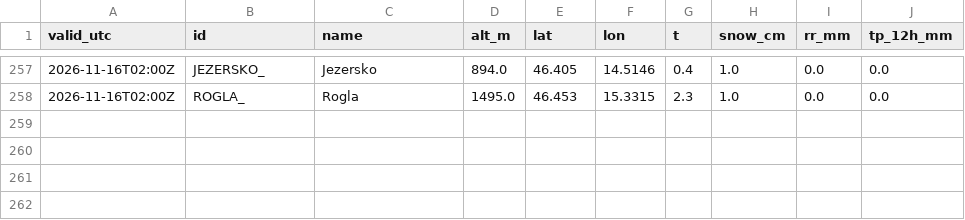
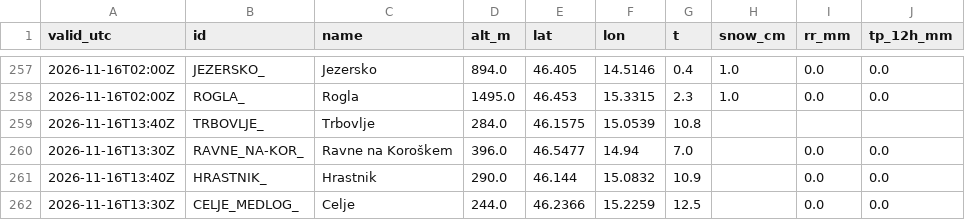
Before and after one commit to ibanezar/weather-station, a CSV file: data/arso-snow-live.csv, drawn as a sheet; only a part is shown, gaps mark what is left out; the diff names each change by its address in the sheet, - before the commit and + after, or states it on an @@ line.

Commit message:
data: ARSO sneg v živo 2026-11-16T13:50Z [skip ci]

```diff
--- a/data/arso-snow-live.csv
+++ b/data/arso-snow-live.csv
+row 259: 2026-11-16T13:40Z | TRBOVLJE_ | Trbovlje | 284.0 | 46.1575 | 15.0539 | 10.8
+row 260: 2026-11-16T13:30Z | RAVNE_NA-KOR_ | Ravne na Koroškem | 396.0 | 46.5477 | 14.94 | 7.0 |  | 0.0 | 0.0
+row 261: 2026-11-16T13:40Z | HRASTNIK_ | Hrastnik | 290.0 | 46.144 | 15.0832 | 10.9 |  | 0.0 | 0.0
+row 262: 2026-11-16T13:30Z | CELJE_MEDLOG_ | Celje | 244.0 | 46.2366 | 15.2259 | 12.5 |  | 0.0 | 0.0
```
